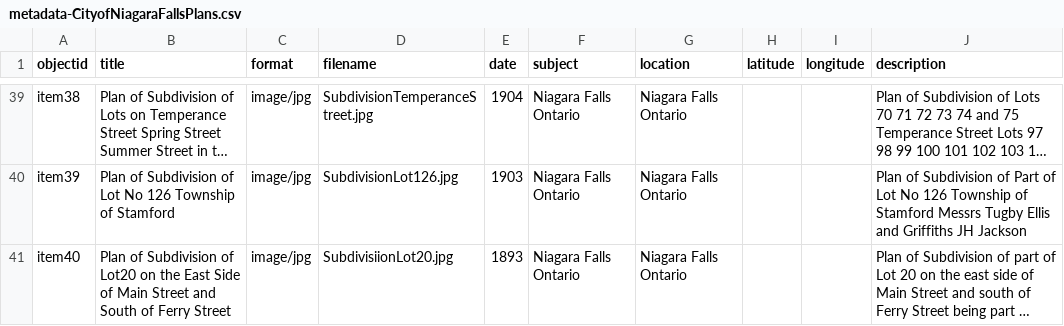
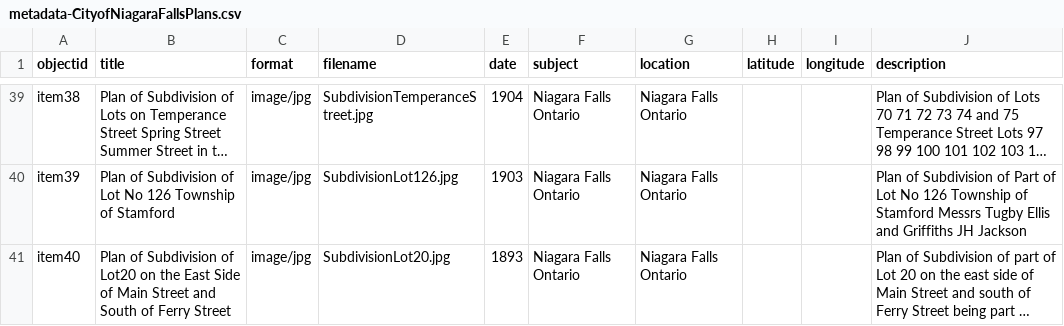
Before and after one commit to chantalcameron/City-of-Niagara-Falls-Plans, a CSV file: _data/metadata-CityofNiagaraFallsPlans.csv, drawn as a sheet; only a part is shown, gaps mark what is left out; long unchanged cells end in …; the diff names each change by its address in the sheet, - before the commit and + after, or states it on an @@ line.

Commit message:
Update metadata-CityofNiagaraFallsPlans.csv

```diff
--- a/_data/metadata-CityofNiagaraFallsPlans.csv
+++ b/_data/metadata-CityofNiagaraFallsPlans.csv
-D41 (filename): SubdivisiionLot20.jpg
+D41 (filename): SubdivisionLot20.jpg
```
